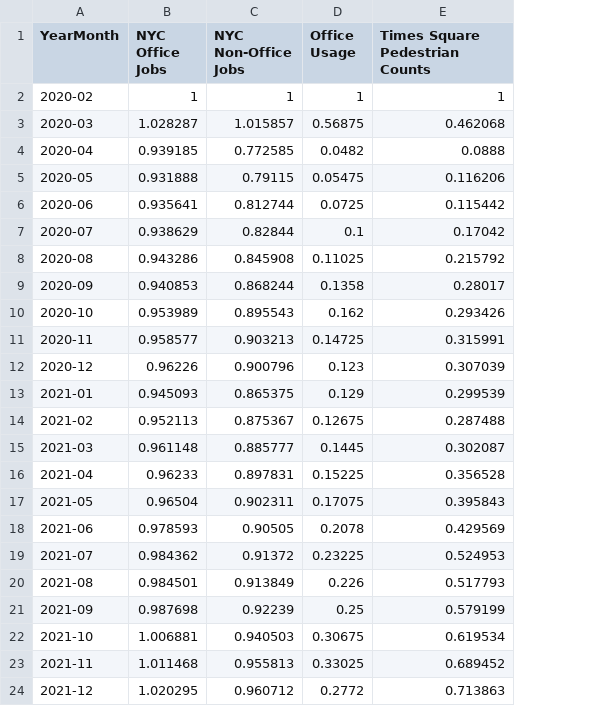
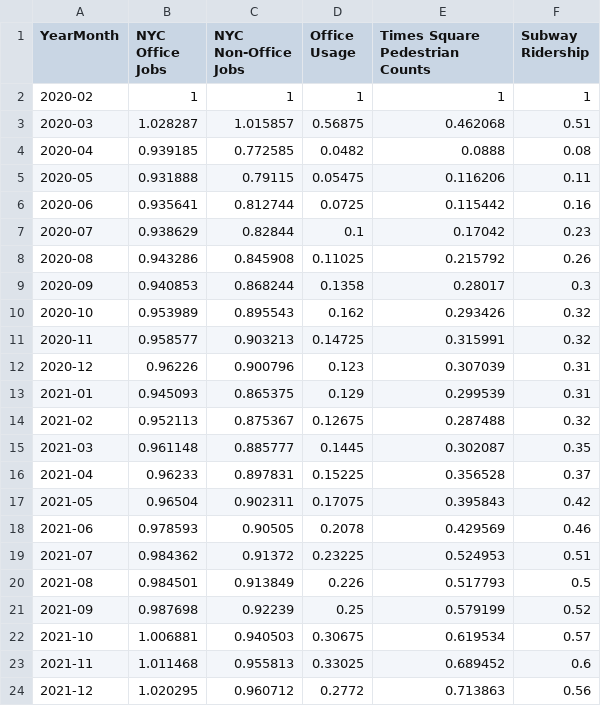
Before and after one commit to NYCPlanning/td-trends, a CSV file: economy/economy.csv, drawn as a sheet; the diff names each change by its address in the sheet, - before the commit and + after, or states it on an @@ line.

```diff
--- a/economy/economy.csv
+++ b/economy/economy.csv
+column F (Subway Ridership), rows 2-24: 1 | 0.51 | 0.08 | 0.11 | 0.16 | 0.23 | 0.26 | 0.3 | 0.32 | 0.32 | 0.31 | 0.31 | 0.32 | 0.35 | 0.37 | 0.42 | 0.46 | 0.51 | 0.5 | 0.52 | 0.57 | 0.6 | 0.56
```
Also changed, not shown: 2 other files.
